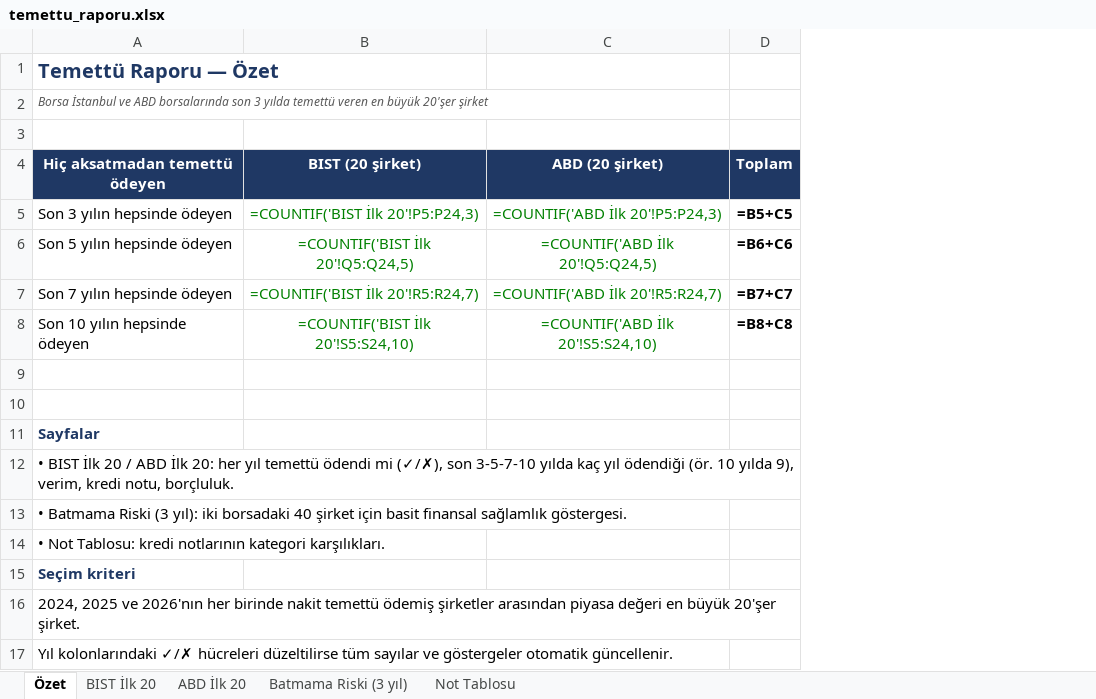
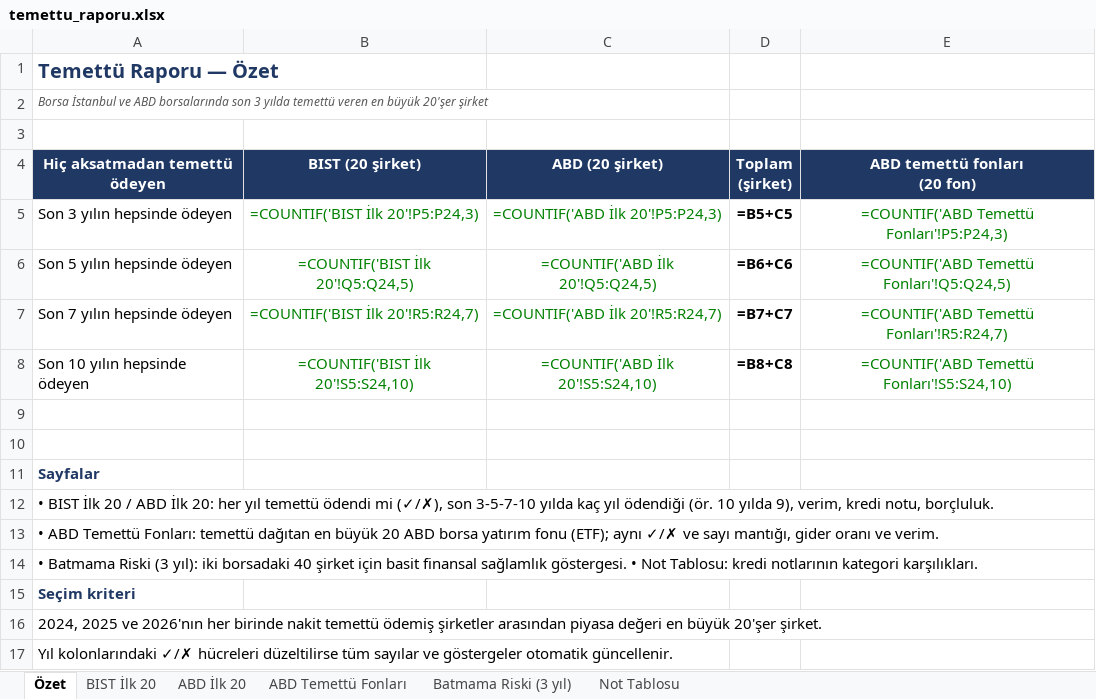
Before and after one commit to zenithra-dev/hisse, an Excel workbook: temettu_raporu.xlsx, sheet Özet, drawn as a sheet; only a part is shown; values as stored, in another font and other column widths than the file's, no borders; formulas without a stored value are shown as written; ↵ is a line break in a cell; the diff names each change by its address in the sheet, - before the commit and + after, or states it on an @@ line.

```diff
--- a/temettu_raporu.xlsx (sheet Özet)
+++ b/temettu_raporu.xlsx (sheet Özet)
+sheet tab: ABD Temettü Fonları
+column E (ABD temettü fonları (20 fon)), rows 5-8: =COUNTIF('ABD Temettü Fonları'!P5:P24,3) | =COUNTIF('ABD Temettü Fonları'!Q5:Q24,5) | =COUNTIF('ABD Temettü Fonları'!R5:R24,7) | =COUNTIF('ABD Temettü Fonları'!S5:S24,10)
-D4: Toplam
+D4: Toplam ↵ (şirket)
-A13 (Hiç aksatmadan temettü ödeyen): • Batmama Riski (3 yıl): iki borsadaki 40 şirket için basit finansal sağlamlık göstergesi.
+A13 (Hiç aksatmadan temettü ödeyen): • ABD Temettü Fonları: temettü dağıtan en büyük 20 ABD borsa yatırım fonu (ETF); aynı ✓/✗ ve sayı mantığı, gider oranı ve verim.
-A14 (Hiç aksatmadan temettü ödeyen): • Not Tablosu:…
+A14 (Hiç aksatmadan temettü ödeyen): • Batmama Riski (3 yıl): iki borsadaki 40 şirket için basit finansal sağlamlık göstergesi. • Not Tablosu:…
```
Also changed, not shown: 3 other files.
